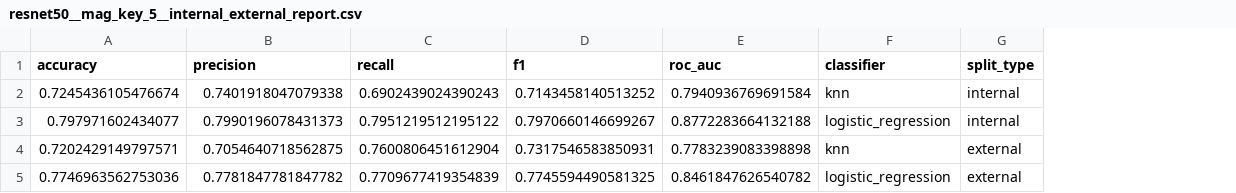
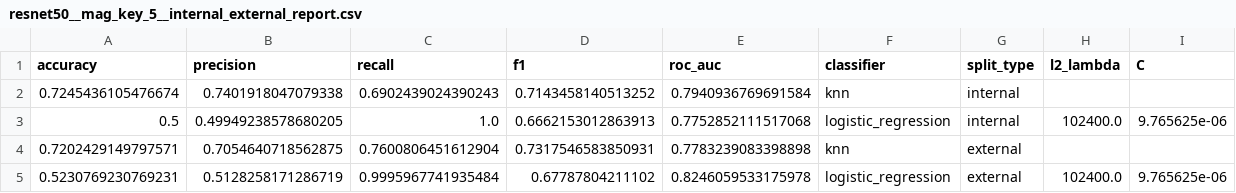
Before and after one commit to voreille/histobench, a CSV file: reports/tcga-ut/resnet50__mag_key_5__internal_external_report.csv, drawn as a sheet; removed rows and columns are numbered as before the commit, all else as after; the diff names each change by its address in the sheet, - before the commit and + after, or states it on an @@ line.

```diff
--- a/reports/tcga-ut/resnet50__mag_key_5__internal_external_report.csv
+++ b/reports/tcga-ut/resnet50__mag_key_5__internal_external_report.csv
+column H (l2_lambda), empty
+column I (C), empty
-row 3: 0.797971602434077 | 0.7990196078431373 | 0.7951219512195122 | 0.7970660146699267 | 0.8772283664132188 | logistic_regression | internal
+row 3: 0.5 | 0.49949238578680205 | 1.0 | 0.6662153012863913 | 0.7752852111517068 | logistic_regression | internal | 102400.0 | 9.765625e-06
-row 5: 0.7746963562753036 | 0.7781847781847782 | 0.7709677419354839 | 0.7745594490581325 | 0.8461847626540782 | logistic_regression | external
+row 5: 0.5230769230769231 | 0.5128258171286719 | 0.9995967741935484 | 0.67787804211102 | 0.8246059533175978 | logistic_regression | external | 102400.0 | 9.765625e-06
```
Also changed, not shown: reports/tcga-ut/UNI2__mag_key_5__internal_external_report.csv, reports/tcga-ut/moco_superpixel_cluster_bioptimus__mag_key_5__internal_external_report.csv, 7 other files.
